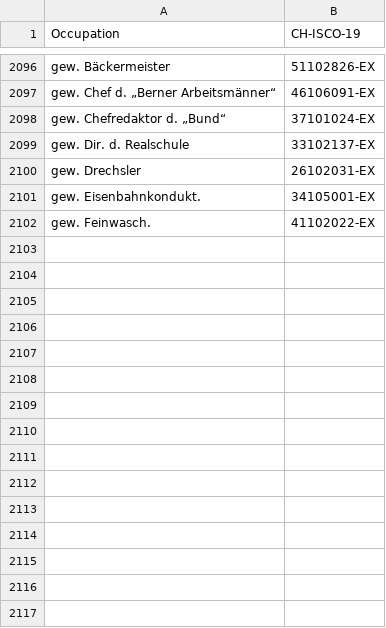
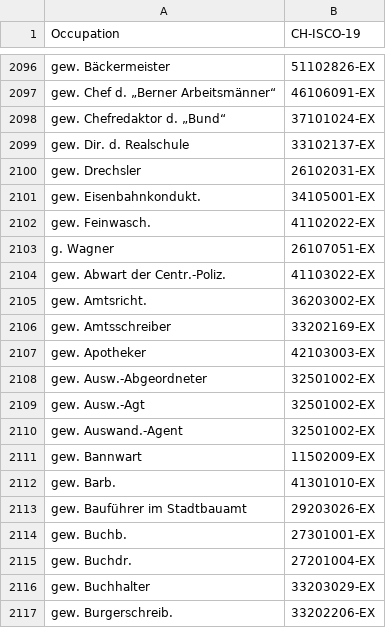
Before and after one commit to brawer/bern-addresses, a CSV file: src/occupations.csv, drawn as a sheet; only a part is shown, gaps mark what is left out.

Commit message:
Update occupations.csv with gew. Burgerschreib. et. al.

```diff
--- a/src/occupations.csv
+++ b/src/occupations.csv
@@ -2102 +2102,16 @@ gew. Eisenbahnkondukt.,34105001-EX
 gew. Feinwasch.,41102022-EX
+g. Wagner,26107051-EX
+gew. Abwart der Centr.-Poliz.,41103022-EX
+gew. Amtsricht.,36203002-EX
+gew. Amtsschreiber,33202169-EX
+gew. Apotheker,42103003-EX
+gew. Ausw.-Abgeordneter,32501002-EX
+gew. Ausw.-Agt,32501002-EX
+gew. Auswand.-Agent,32501002-EX
+gew. Bannwart,11502009-EX
+gew. Barb.,41301010-EX
+gew. Bauführer im Stadtbauamt,29203026-EX
+gew. Buchb.,27301001-EX
+gew. Buchdr.,27201004-EX
+gew. Buchhalter,33203029-EX
+gew. Burgerschreib.,33202206-EX
```
